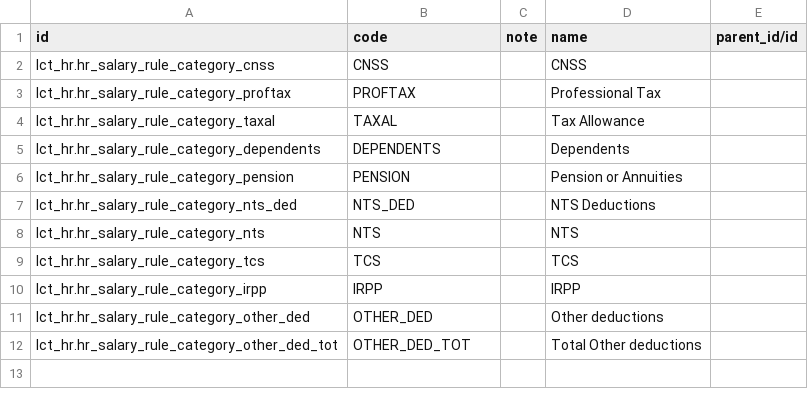
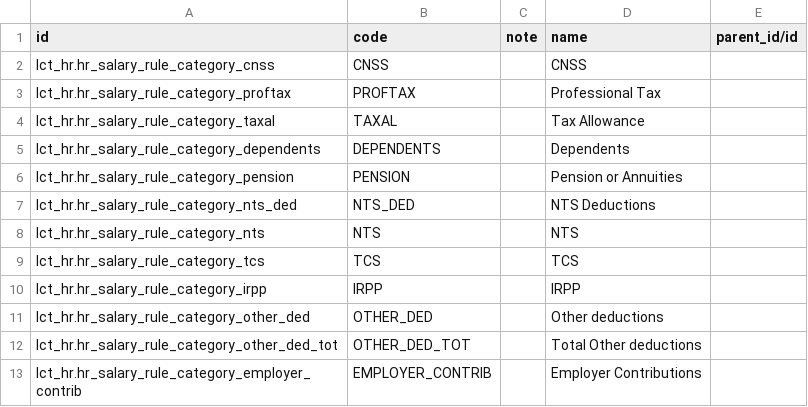
Before and after one commit to altanmur/ps-lct, a CSV file: data/hr.salary.rule.category.csv, drawn as a sheet; the diff names each change by its address in the sheet, - before the commit and + after, or states it on an @@ line.

Commit message:
Added/corrected some salary rules, translations

```diff
--- a/data/hr.salary.rule.category.csv
+++ b/data/hr.salary.rule.category.csv
+row 13: lct_hr.hr_salary_rule_category_employer_contrib | EMPLOYER_CONTRIB |  | Employer Contributions
```
Also changed, not shown: data/hr.payroll.structure.csv, 4 other files.
